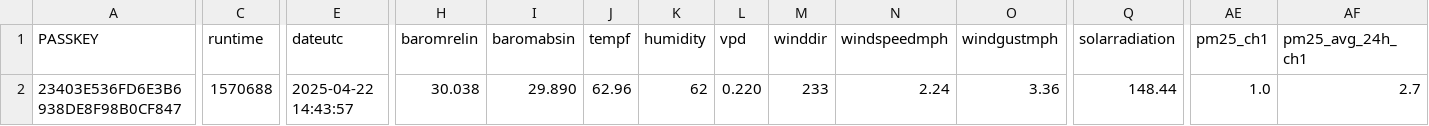
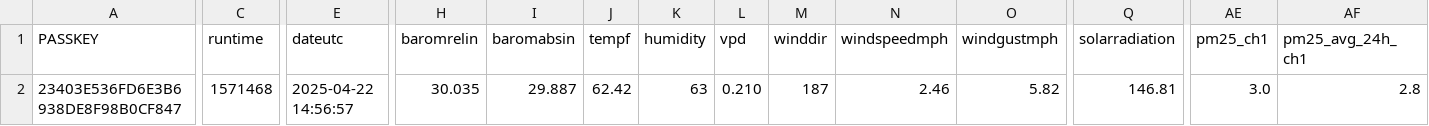
Before and after one commit to wetterzerbst/wetterdaten, a CSV file: data/live.csv, drawn as a sheet; only a part is shown, gaps mark what is left out; the diff names each change by its address in the sheet, - before the commit and + after, or states it on an @@ line.

```diff
--- a/data/live.csv
+++ b/data/live.csv
-C2 (runtime): 1570688
+C2 (runtime): 1571468
-E2 (dateutc): 2025-04-22 14:43:57
+E2 (dateutc): 2025-04-22 14:56:57
-H2 (baromrelin): 30.038
+H2 (baromrelin): 30.035
-I2 (baromabsin): 29.890
+I2 (baromabsin): 29.887
-J2 (tempf): 62.96
+J2 (tempf): 62.42
-K2 (humidity): 62
+K2 (humidity): 63
-L2 (vpd): 0.220
+L2 (vpd): 0.210
-M2 (winddir): 233
+M2 (winddir): 187
-N2 (windspeedmph): 2.24
+N2 (windspeedmph): 2.46
-O2 (windgustmph): 3.36
+O2 (windgustmph): 5.82
-Q2 (solarradiation): 148.44
+Q2 (solarradiation): 146.81
-AE2 (pm25_ch1): 1.0
+AE2 (pm25_ch1): 3.0
-AF2 (pm25_avg_24h_ch1): 2.7
+AF2 (pm25_avg_24h_ch1): 2.8
```
Also changed, not shown: 2 other files.
